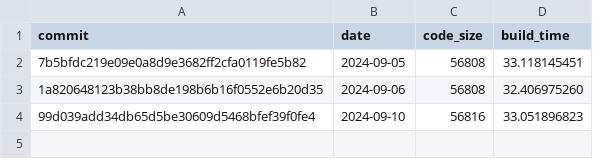
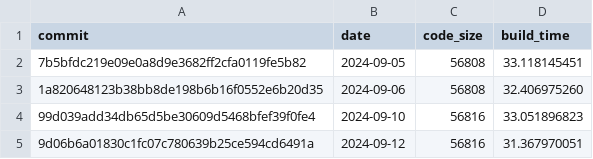
Before and after one commit to CharlyCst/miralis-commit-stats, a CSV file: stats.csv, drawn as a sheet.

Commit message:
[Automated] push stats from Miralis CI

```diff
--- a/stats.csv
+++ b/stats.csv
@@ -4 +4,2 @@ commit, date, code_size, build_time
 99d039add34db65d5be30609d5468bfef39f0fe4, 2024-09-10, 56816, 33.051896823
+9d06b6a01830c1fc07c780639b25ce594cd6491a, 2024-09-12, 56816, 31.367970051
```
